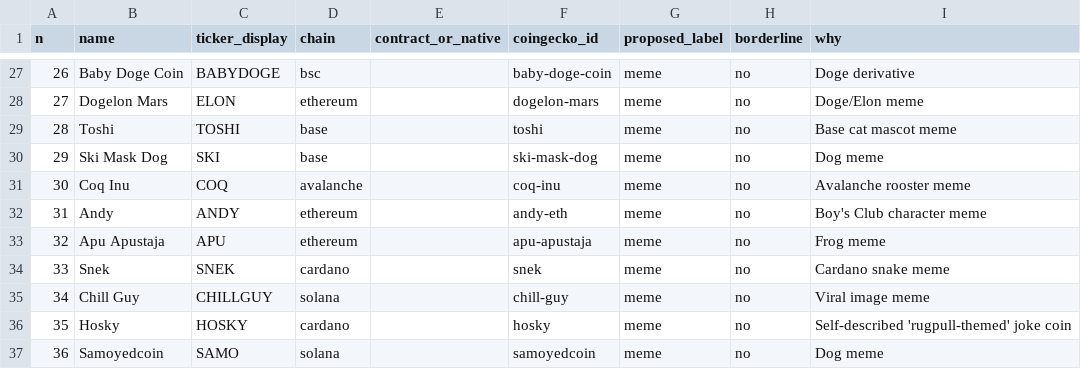
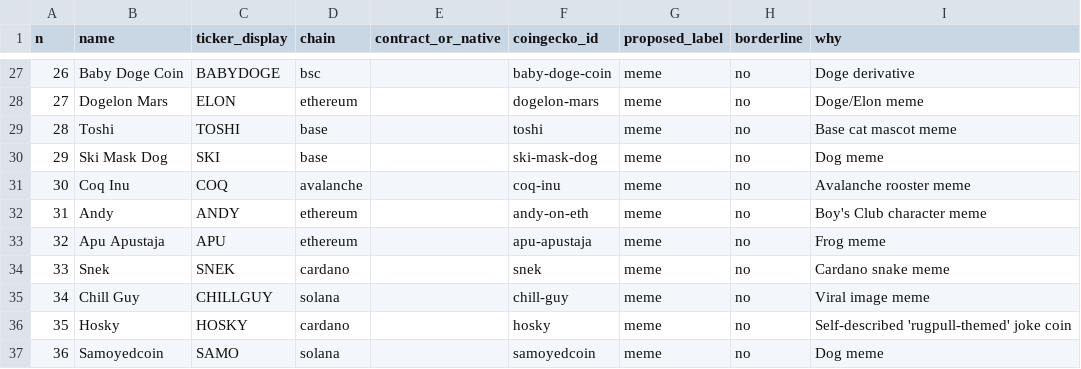
Before and after one commit to perpleksl/Tidewatch, a CSV file: docs/spikes/R3-sample.csv, drawn as a sheet; only a part is shown, gaps mark what is left out.

```diff
--- a/docs/spikes/R3-sample.csv
+++ b/docs/spikes/R3-sample.csv
@@ -31,3 +31,3 @@ n,name,ticker_display,chain,contract_or_native,coingecko_id,proposed_label,borde
 30,Coq Inu,COQ,avalanche,,coq-inu,meme,no,Avalanche rooster meme
-31,Andy,ANDY,ethereum,,andy-eth,meme,no,Boy's Club character meme
+31,Andy,ANDY,ethereum,,andy-on-eth,meme,no,Boy's Club character meme
 32,Apu Apustaja,APU,ethereum,,apu-apustaja,meme,no,Frog meme
```
Also changed, not shown: 2 other files.
